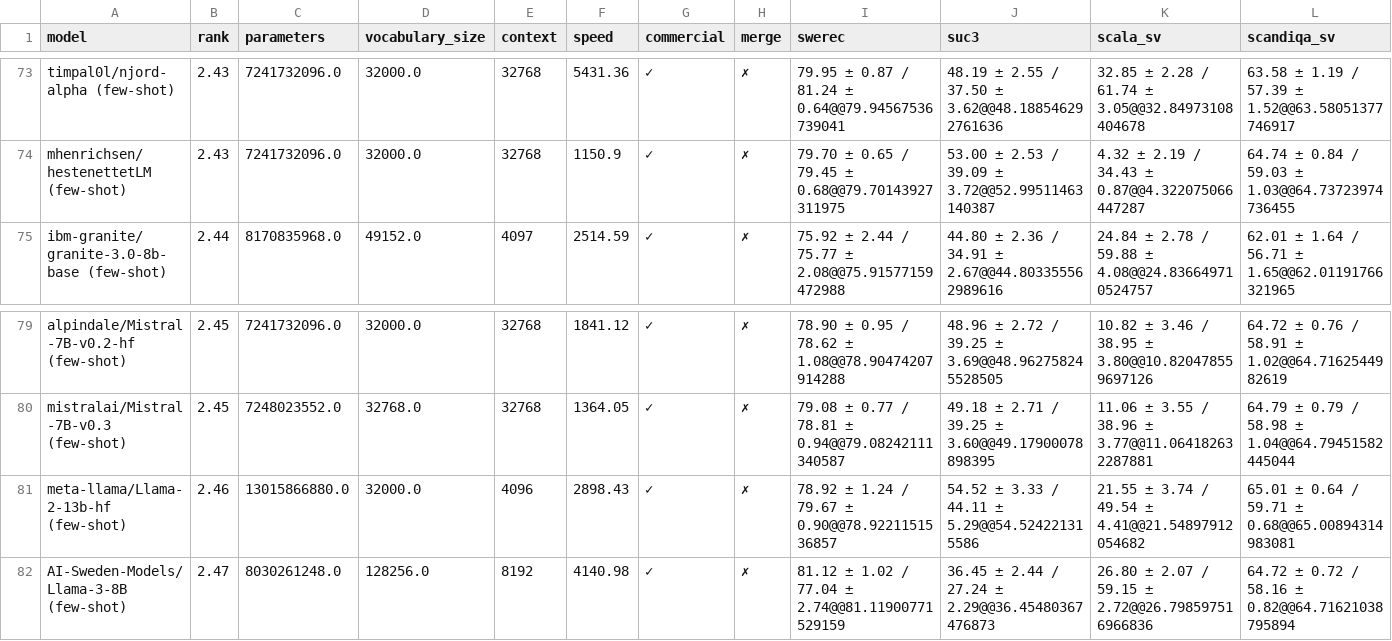
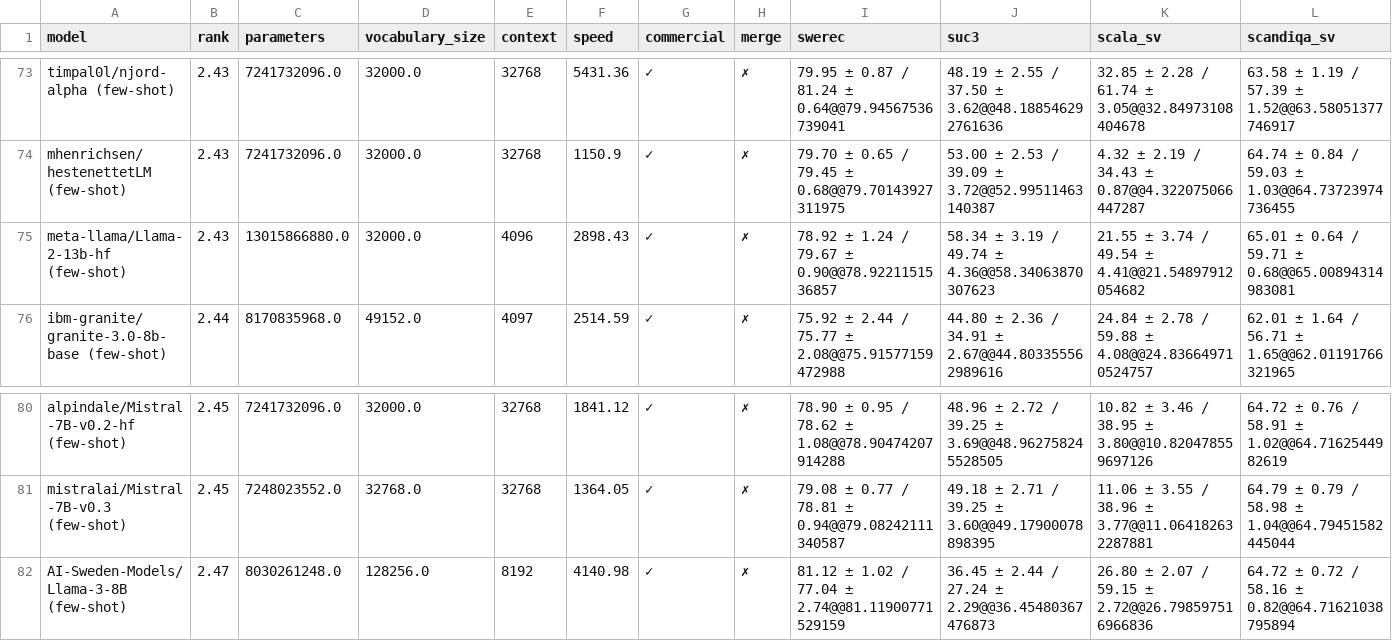
Before and after one commit to viggo-gascou/leaderboards, a CSV file: leaderboards/swedish_all.csv, drawn as a sheet; only a part is shown, gaps mark what is left out; removed rows and columns are numbered as before the commit, all else as after; rows hold the shown columns only; the diff names each change by its address in the sheet, - before the commit and + after, or states it on an @@ line.

```diff
--- a/leaderboards/swedish_all.csv
+++ b/leaderboards/swedish_all.csv
+row 75: meta-llama/Llama-2-13b-hf (few-shot) | 2.43 | 13015866880.0 | 32000.0 | 4096 | 2898.43 | ✓ | ✗ | 78.92 ± 1.24 / 79.67 ± 0.90@@78.9221151536857 | 58.34 ± 3.19 / 49.74 ± 4.36@@58.34063870307623 | 21.55 ± 3.74 / 49.54 ± 4.41@@21.54897912054682 | 65.01 ± 0.64 / 59.71 ± 0.68@@65.00894314983081
-row 81: meta-llama/Llama-2-13b-hf (few-shot) | 2.46 | 13015866880.0 | 32000.0 | 4096 | 2898.43 | ✓ | ✗ | 78.92 ± 1.24 / 79.67 ± 0.90@@78.9221151536857 | 54.52 ± 3.33 / 44.11 ± 5.29@@54.524221315586 | 21.55 ± 3.74 / 49.54 ± 4.41@@21.54897912054682 | 65.01 ± 0.64 / 59.71 ± 0.68@@65.00894314983081
```
Also changed, not shown: leaderboards/danish_all.csv, leaderboards/danish_nlu.csv, 11 other files.
